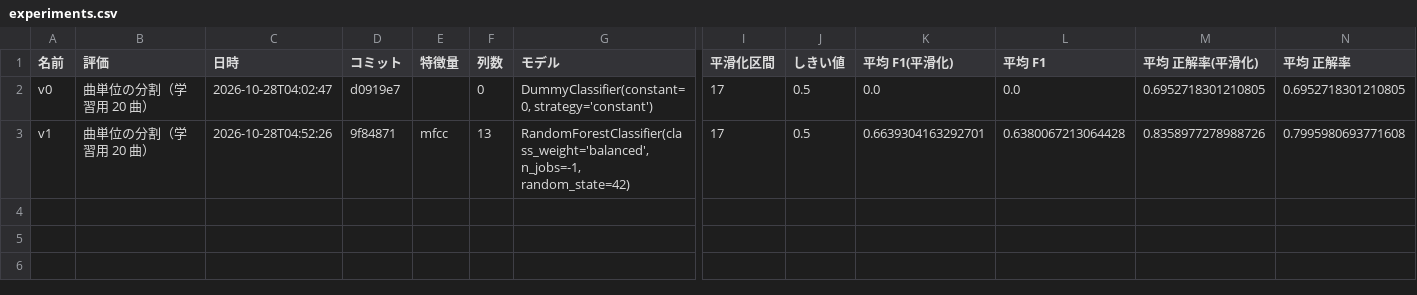
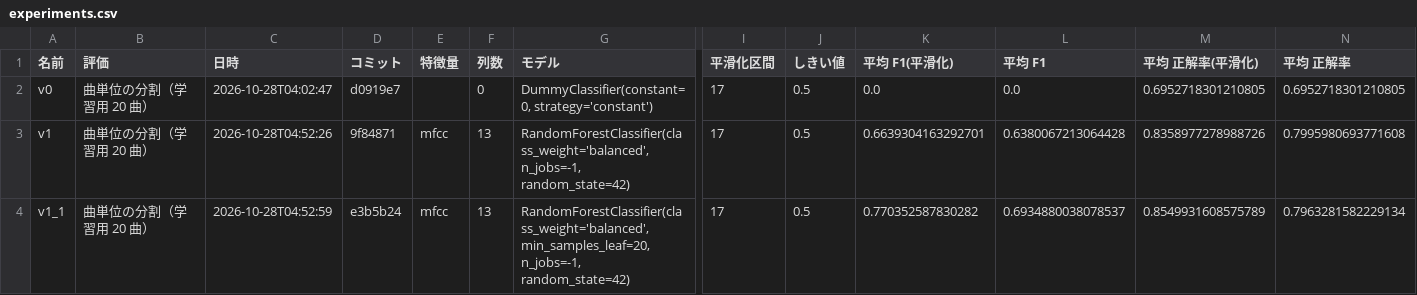
Before and after one commit to Elmer177/sabi_model, a CSV file: results/experiments.csv, drawn as a sheet; only a part is shown, gaps mark what is left out; rows hold the shown columns only; ↵ is a line break in a cell; the diff names each change by its address in the sheet, - before the commit and + after, or states it on an @@ line.

Commit message:
results: v1_1 の結果を追加

```diff
--- a/results/experiments.csv
+++ b/results/experiments.csv
+row 4: v1_1 | 曲単位の分割（学習用 20 曲） | 2026-10-28T04:52:59 | e3b5b24 | mfcc | 13 | RandomForestClassifier(class_weight='balanced', min_samples_leaf=20, n_jobs=-1, ↵ random_state=42) | 17 | 0.5 | 0.770352587830282 | 0.6934880038078537 | 0.8549931608575789 | 0.7963281582229134
```
Also changed, not shown: 1 other file.
